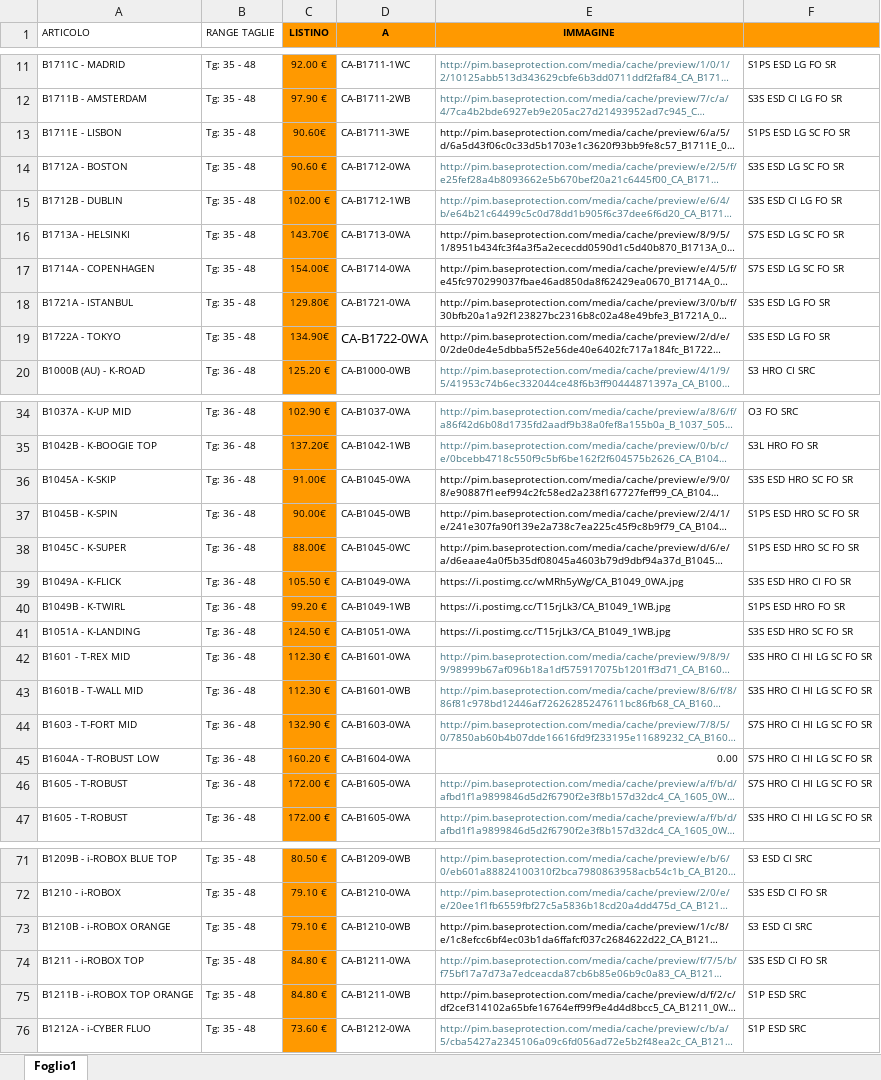
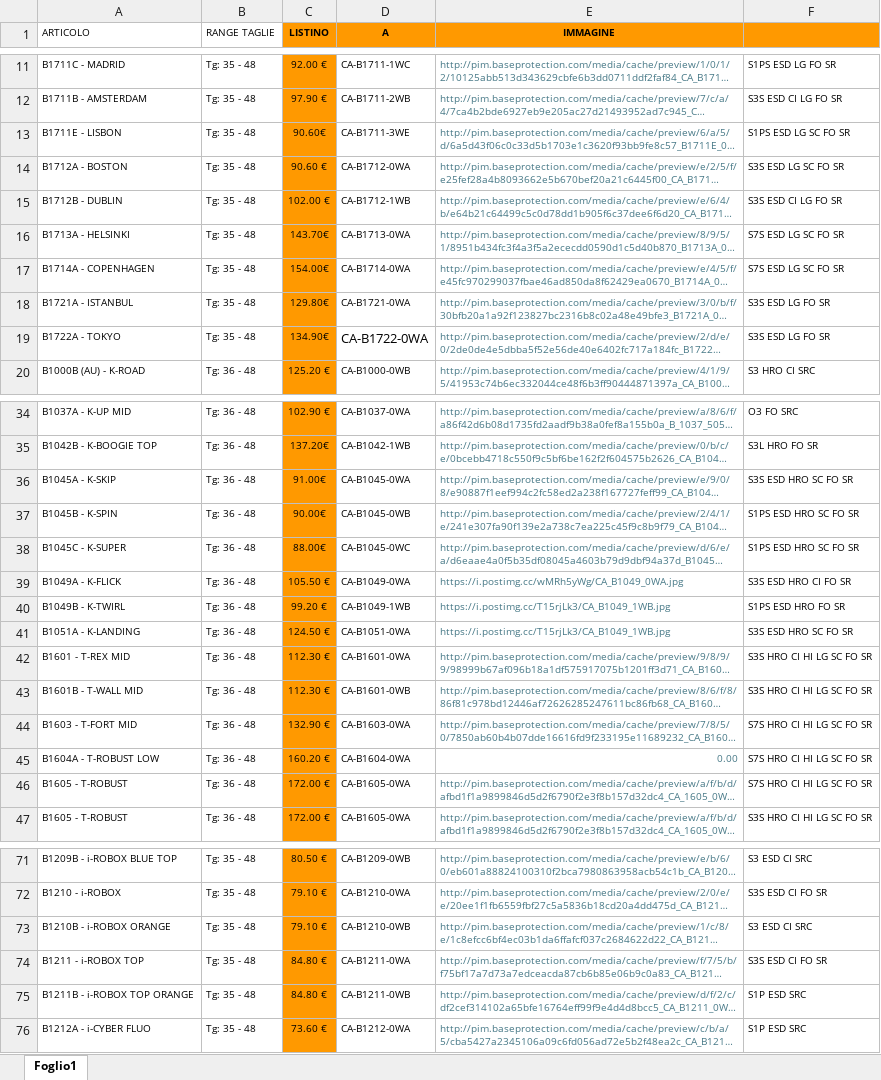
Before and after one commit to agentecavallo/PREVENTIVI-, an Excel workbook: Listino_agente.xlsx, sheet Foglio1, drawn as a sheet; only a part is shown, gaps mark what is left out; long unchanged cells end in …; values as stored, in another font and other column widths than the file's, no borders; the diff covers the shown part only; the diff names each change by its address in the sheet, - before the commit and + after, or states it on an @@ line.

Commit message:
Add files via upload

```diff
--- a/Listino_agente.xlsx (sheet Foglio1)
+++ b/Listino_agente.xlsx (sheet Foglio1)
-E13 text colour: black
+E13 text colour: #467886
-E16:E19 text colour: black
+E16:E19 text colour: #467886
-E36:E41 text colour: black
+E36:E41 text colour: #467886
-E45 text colour: black
+E45 text colour: #467886
-E73 text colour: black
+E73 text colour: #467886
-E75 text colour: black
+E75 text colour: #467886
```
Also changed, not shown: cell formats elsewhere in this sheet.
